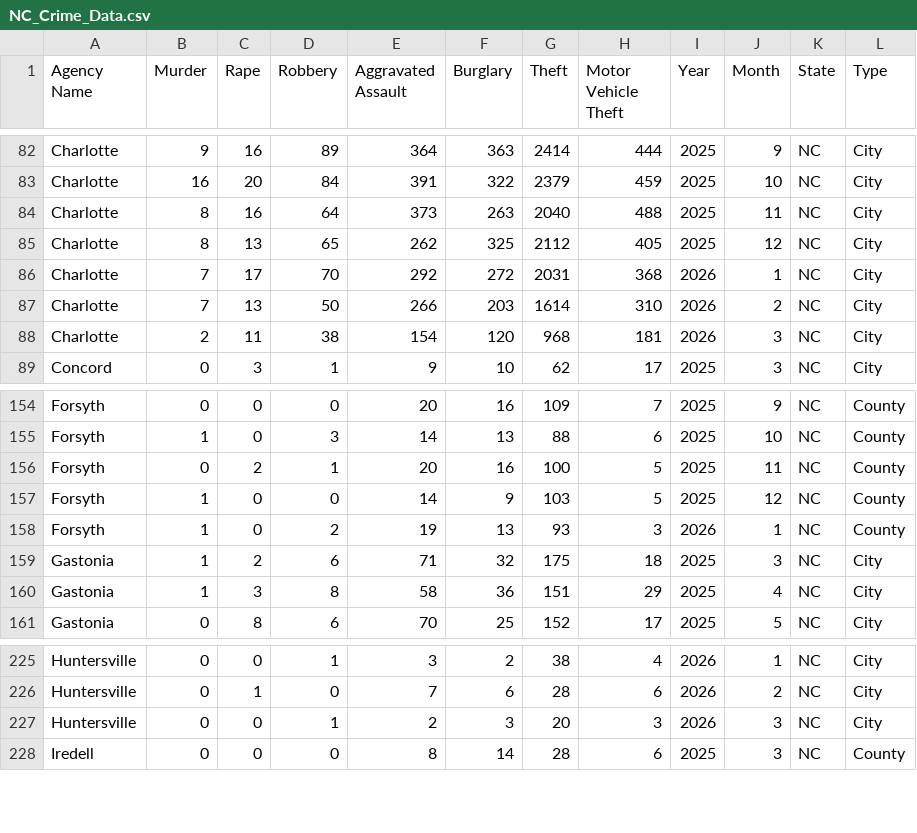
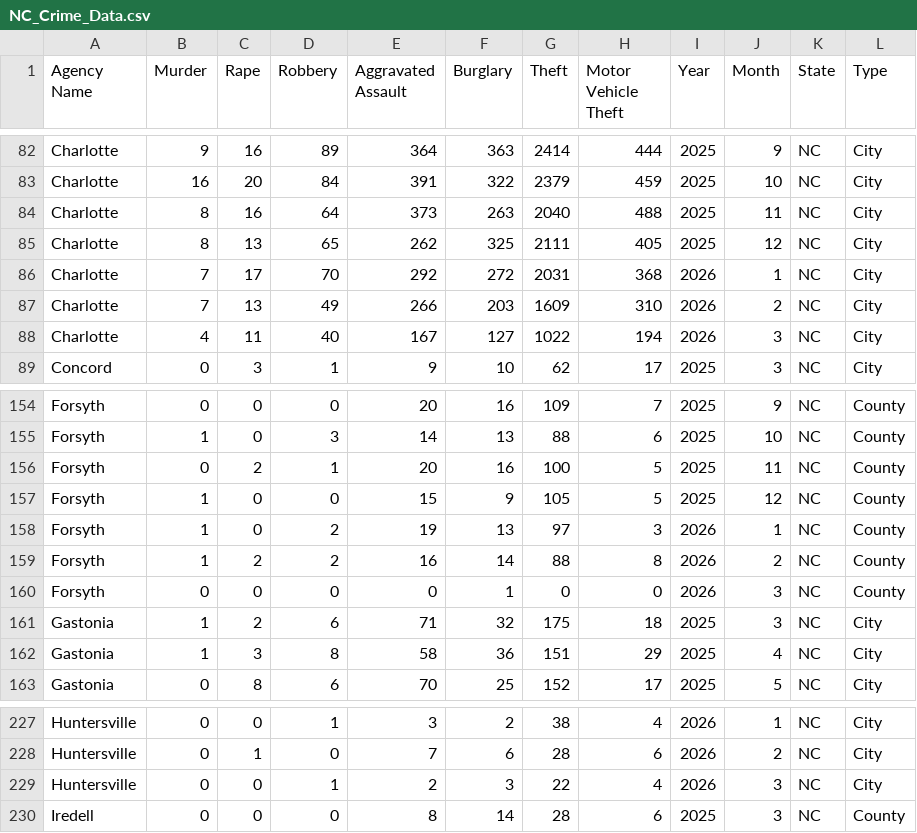
Before and after one commit to AH-Datalytics/nc-crime-output, a CSV file: NC_Crime_Data.csv, drawn as a sheet; only a part is shown, gaps mark what is left out.

```diff
--- a/NC_Crime_Data.csv
+++ b/NC_Crime_Data.csv
@@ -84,6 +84,6 @@ Charlotte,16,20,84,391,322,2379,459,2025,10,NC,City
 Charlotte,8,16,64,373,263,2040,488,2025,11,NC,City
-Charlotte,8,13,65,262,325,2112,405,2025,12,NC,City
+Charlotte,8,13,65,262,325,2111,405,2025,12,NC,City
 Charlotte,7,17,70,292,272,2031,368,2026,1,NC,City
-Charlotte,7,13,50,266,203,1614,310,2026,2,NC,City
-Charlotte,2,11,38,154,120,968,181,2026,3,NC,City
+Charlotte,7,13,49,266,203,1609,310,2026,2,NC,City
+Charlotte,4,11,40,167,127,1022,194,2026,3,NC,City
 Concord,0,3,1,9,10,62,17,2025,3,NC,City
@@ -156,4 +156,6 @@ Forsyth,1,0,3,14,13,88,6,2025,10,NC,County
 Forsyth,0,2,1,20,16,100,5,2025,11,NC,County
-Forsyth,1,0,0,14,9,103,5,2025,12,NC,County
-Forsyth,1,0,2,19,13,93,3,2026,1,NC,County
+Forsyth,1,0,0,15,9,105,5,2025,12,NC,County
+Forsyth,1,0,2,19,13,97,3,2026,1,NC,County
+Forsyth,1,2,2,16,14,88,8,2026,2,NC,County
+Forsyth,0,0,0,0,1,0,0,2026,3,NC,County
 Gastonia,1,2,6,71,32,175,18,2025,3,NC,City
@@ -226,3 +228,3 @@ Huntersville,0,0,1,3,2,38,4,2026,1,NC,City
 Huntersville,0,1,0,7,6,28,6,2026,2,NC,City
-Huntersville,0,0,1,2,3,20,3,2026,3,NC,City
+Huntersville,0,0,1,2,3,22,4,2026,3,NC,City
 Iredell,0,0,0,8,14,28,6,2025,3,NC,County
```
